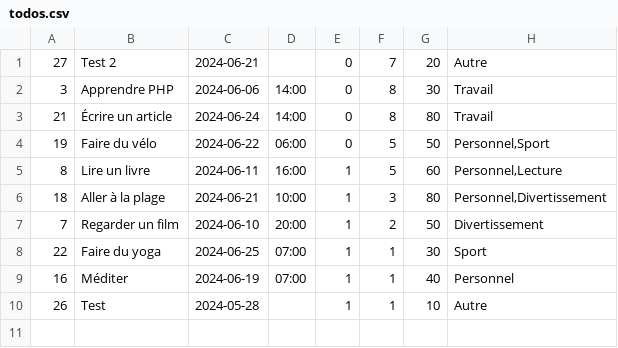
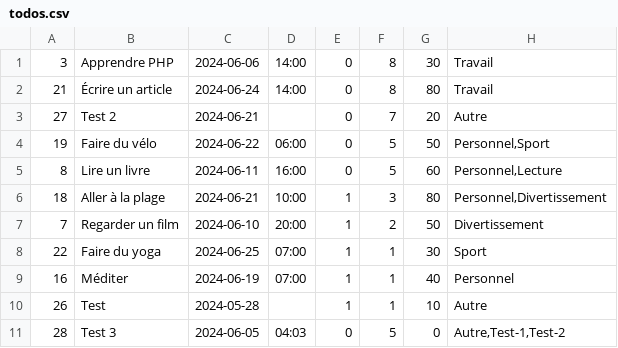
Before and after one commit to octhama/SandboxWebDynPHP, a CSV file: ExamPhpProjetToDoList/todos.csv, drawn as a sheet.

Commit message:
update

```diff
--- a/ExamPhpProjetToDoList/todos.csv
+++ b/ExamPhpProjetToDoList/todos.csv
@@ -1,6 +1,6 @@
-27,"Test 2",2024-06-21,,0,7,20,Autre
 3,"Apprendre PHP",2024-06-06,14:00,0,8,30,Travail
 21,"Écrire un article",2024-06-24,14:00,0,8,80,Travail
+27,"Test 2",2024-06-21,,0,7,20,Autre
 19,"Faire du vélo",2024-06-22,06:00,0,5,50,"Personnel,Sport"
-8,"Lire un livre",2024-06-11,16:00,1,5,60,"Personnel,Lecture"
+8,"Lire un livre",2024-06-11,16:00,0,5,60,"Personnel,Lecture"
 18,"Aller à la plage",2024-06-21,10:00,1,3,80,"Personnel,Divertissement"
@@ -10 +10,2 @@
 26,Test,2024-05-28,,1,1,10,Autre
+28,"Test 3",2024-06-05,04:03,0,5,0,"Autre,Test-1,Test-2"
```
